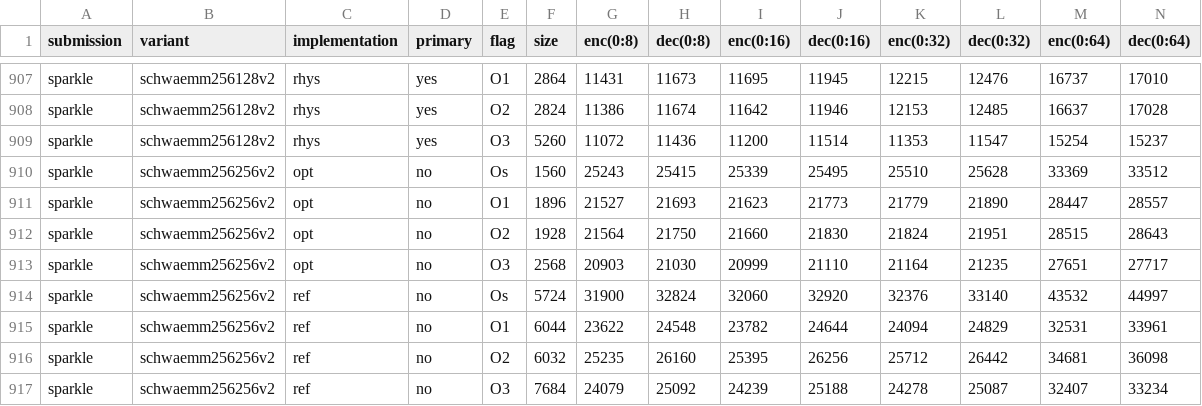
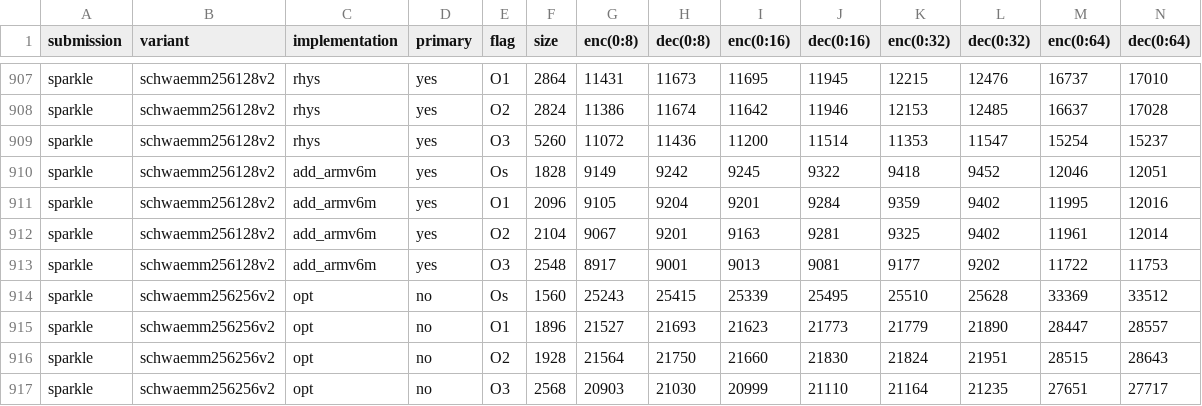
Before and after one commit to usnistgov/Lightweight-Cryptography-Benchmarking, a CSV file: benchmarks/results_mkrzero_aead_all.csv, drawn as a sheet; only a part is shown, gaps mark what is left out; the shorter side is filled out with more unchanged rows; rows hold the shown columns only; the diff names each change by its address in the sheet, - before the commit and + after, or states it on an @@ line.

```diff
--- a/benchmarks/results_mkrzero_aead_all.csv
+++ b/benchmarks/results_mkrzero_aead_all.csv
+row 910: sparkle | schwaemm256128v2 | add_armv6m | yes | Os | 1828 | 9149 | 9242 | 9245 | 9322 | 9418 | 9452 | 12046 | 12051
+row 911: sparkle | schwaemm256128v2 | add_armv6m | yes | O1 | 2096 | 9105 | 9204 | 9201 | 9284 | 9359 | 9402 | 11995 | 12016
+row 912: sparkle | schwaemm256128v2 | add_armv6m | yes | O2 | 2104 | 9067 | 9201 | 9163 | 9281 | 9325 | 9402 | 11961 | 12014
+row 913: sparkle | schwaemm256128v2 | add_armv6m | yes | O3 | 2548 | 8917 | 9001 | 9013 | 9081 | 9177 | 9202 | 11722 | 11753
```
Also changed, not shown: benchmarks/results_mkrzero_hash_all.csv, benchmarks/results_nano_every_hash_all.csv, 3 other files.
